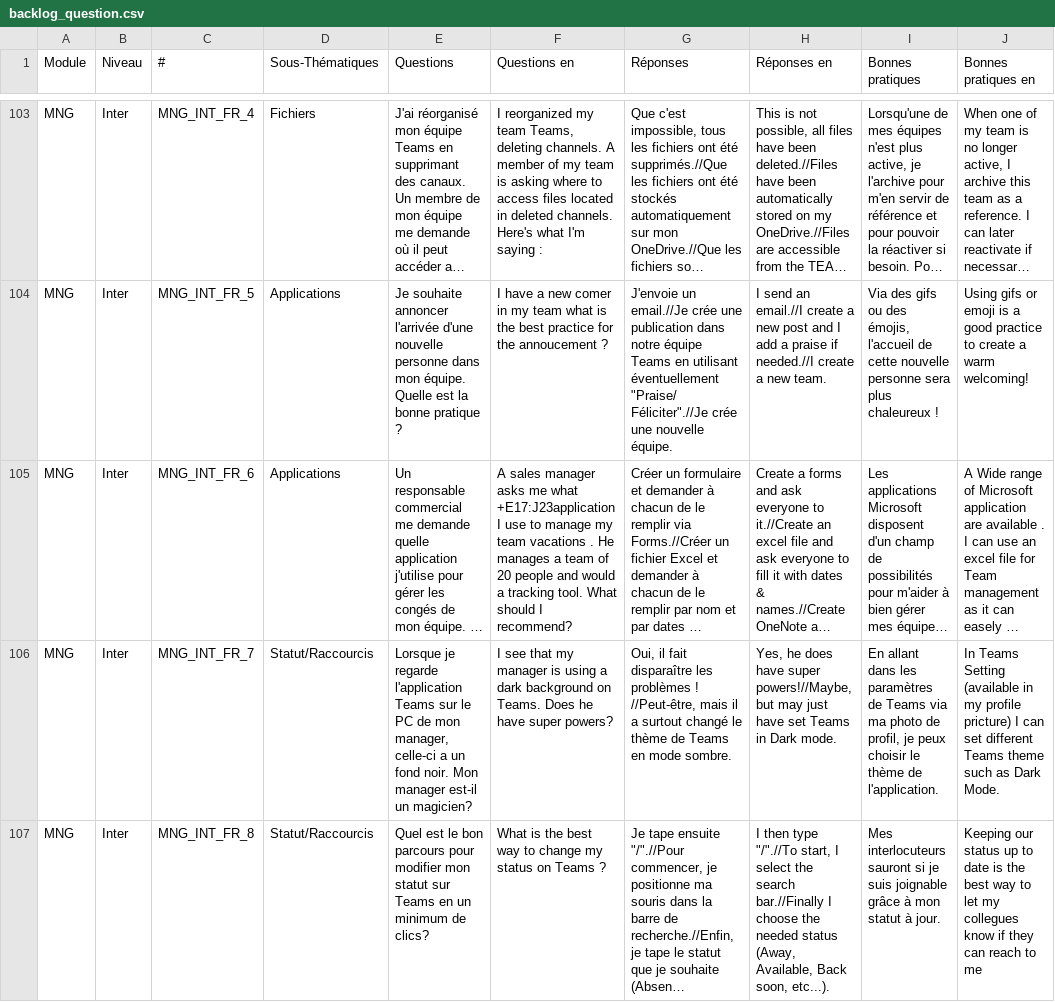
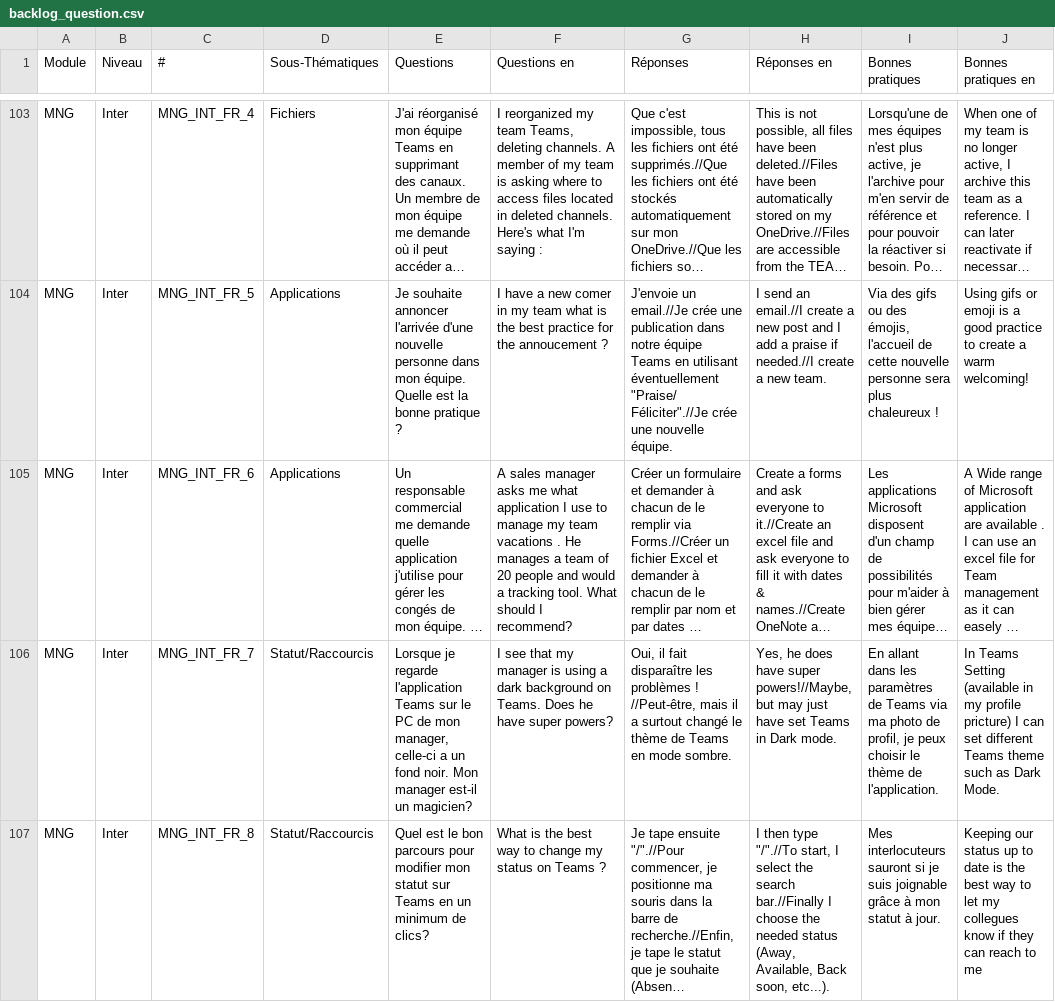
Before and after one commit to microsoft/Odyss-e-de-Teams, a CSV file: postgres/data/backlog_question.csv, drawn as a sheet; only a part is shown, gaps mark what is left out; long unchanged cells end in …; the diff covers the shown part only; the diff names each change by its address in the sheet, - before the commit and + after, or states it on an @@ line.

```diff
--- a/postgres/data/backlog_question.csv
+++ b/postgres/data/backlog_question.csv
-F105 (Questions en): …me what +E17:J23application I use…
+F105 (Questions en): …me what application I use…
```
Also changed, not shown: 1 edited cell elsewhere in this file, postgres/i_question.csv, 10 other files.
